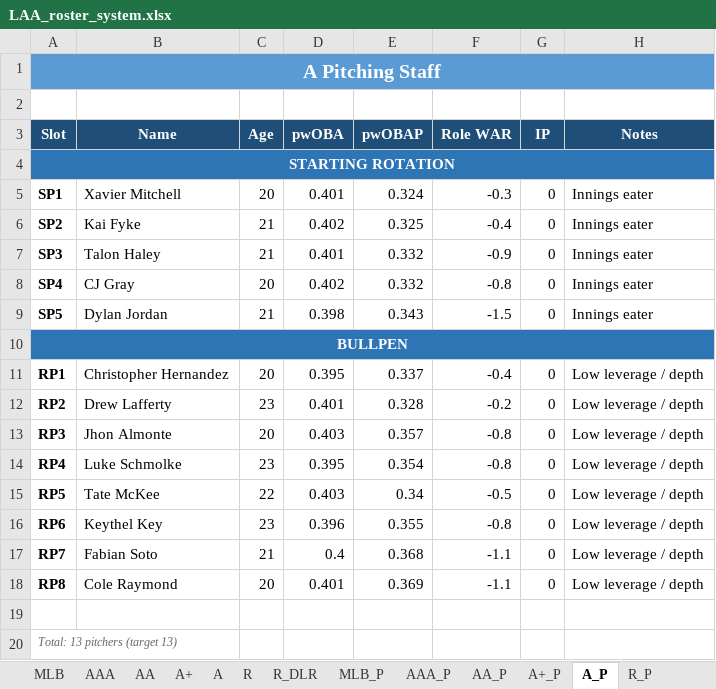
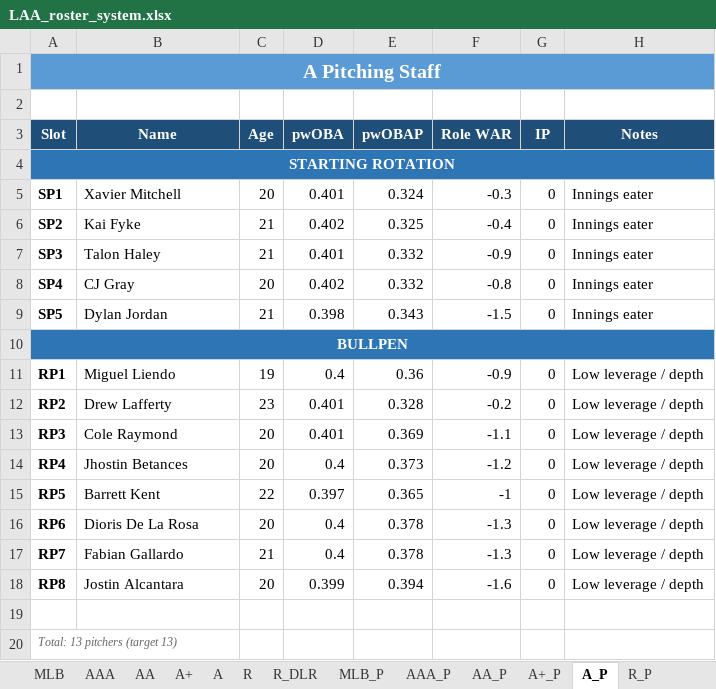
Before and after one commit to stames999/ootp_app, an Excel workbook: outputs/LAA_roster_system.xlsx, sheet A_P, drawn as a sheet; values as stored, in another font and other column widths than the file's, no borders; the diff names each change by its address in the sheet, - before the commit and + after, or states it on an @@ line.

```diff
--- a/outputs/LAA_roster_system.xlsx (sheet A_P)
+++ b/outputs/LAA_roster_system.xlsx (sheet A_P)
-B11 (Name): Christopher Hernandez
+B11 (Name): Miguel Liendo
-C11 (Age): 20
+C11 (Age): 19
-D11 (pwOBA): 0.395
+D11 (pwOBA): 0.4
-E11 (pwOBAP): 0.337
+E11 (pwOBAP): 0.36
-F11 (Role WAR): -0.4
+F11 (Role WAR): -0.9
-B13 (Name): Jhon Almonte
+B13 (Name): Cole Raymond
-D13 (pwOBA): 0.403
+D13 (pwOBA): 0.401
-E13 (pwOBAP): 0.357
+E13 (pwOBAP): 0.369
-F13 (Role WAR): -0.8
+F13 (Role WAR): -1.1
-B14 (Name): Luke Schmolke
+B14 (Name): Jhostin Betances
-C14 (Age): 23
+C14 (Age): 20
-D14 (pwOBA): 0.395
+D14 (pwOBA): 0.4
-E14 (pwOBAP): 0.354
+E14 (pwOBAP): 0.373
-F14 (Role WAR): -0.8
+F14 (Role WAR): -1.2
-B15 (Name): Tate McKee
+B15 (Name): Barrett Kent
-D15 (pwOBA): 0.403
+D15 (pwOBA): 0.397
-E15 (pwOBAP): 0.34
+E15 (pwOBAP): 0.365
-F15 (Role WAR): -0.5
+F15 (Role WAR): -1
-B16 (Name): Keythel Key
+B16 (Name): Dioris De La Rosa
-C16 (Age): 23
+C16 (Age): 20
-D16 (pwOBA): 0.396
+D16 (pwOBA): 0.4
-E16 (pwOBAP): 0.355
+E16 (pwOBAP): 0.378
-F16 (Role WAR): -0.8
+F16 (Role WAR): -1.3
-B17 (Name): Fabian Soto
+B17 (Name): Fabian Gallardo
-E17 (pwOBAP): 0.368
+E17 (pwOBAP): 0.378
-F17 (Role WAR): -1.1
+F17 (Role WAR): -1.3
-B18 (Name): Cole Raymond
+B18 (Name): Jostin Alcantara
-D18 (pwOBA): 0.401
+D18 (pwOBA): 0.399
-E18 (pwOBAP): 0.369
+E18 (pwOBAP): 0.394
-F18 (Role WAR): -1.1
+F18 (Role WAR): -1.6
```
Also changed, not shown: sheet R_DLR_P, sheet AAA_P, sheet AA_P, sheet R_P, sheet A+_P, sheet MLB_P, 4 other files.
